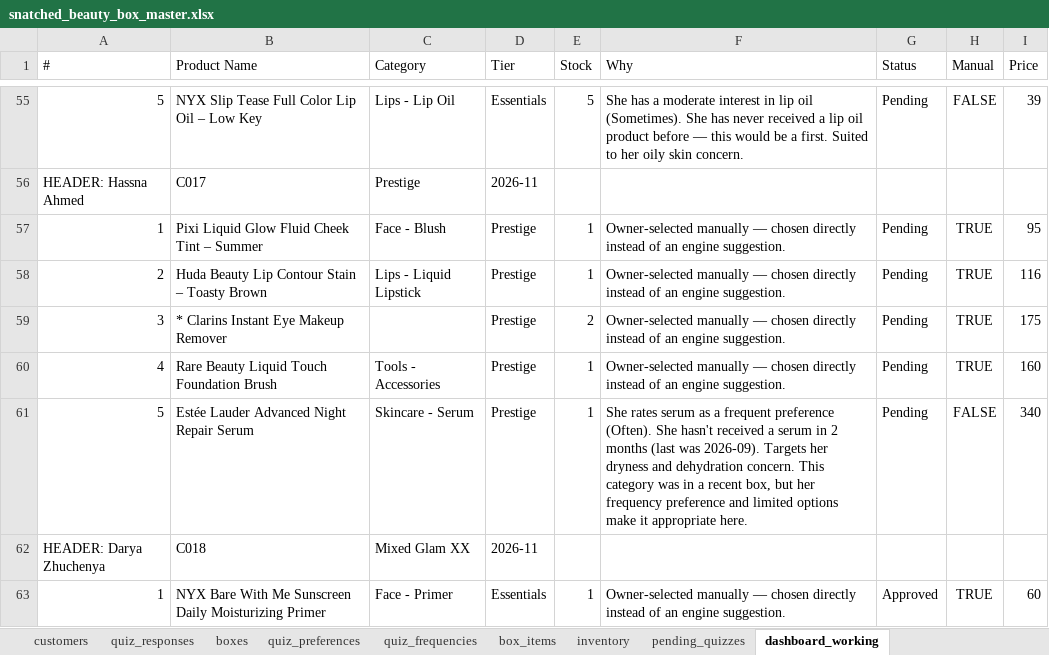
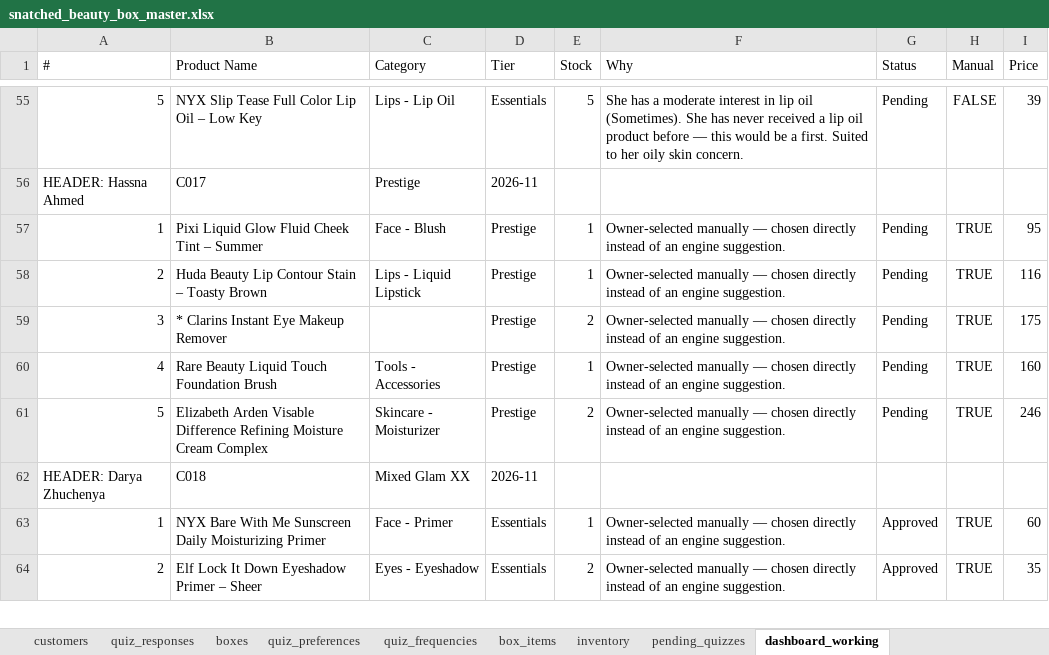
Before and after one commit to anisanaeem2994-bot/snatched-recommend-engine, an Excel workbook: snatched_beauty_box_master.xlsx, sheet dashboard_working, drawn as a sheet; only a part is shown, gaps mark what is left out; the shorter side is filled out with more unchanged rows; values as stored, in another font and other column widths than the file's, no borders; the diff names each change by its address in the sheet, - before the commit and + after, or states it on an @@ line.

Commit message:
Auto-save after approval/change

```diff
--- a/snatched_beauty_box_master.xlsx (sheet dashboard_working)
+++ b/snatched_beauty_box_master.xlsx (sheet dashboard_working)
-B61 (Product Name): Estée Lauder Advanced Night Repair Serum
+B61 (Product Name): Elizabeth Arden Visable Difference Refining Moisture Cream Complex
-C61 (Category): Skincare - Serum
+C61 (Category): Skincare - Moisturizer
-E61 (Stock): 1
+E61 (Stock): 2
-F61 (Why): She rates serum as a frequent preference (Often). She hasn't received a serum in 2 months (last was 2026-09). Targets her dryness and dehydration concern. This category was in a recent box, but her frequency preference and limited options make it appropriate here.
+F61 (Why): Owner-selected manually — chosen directly instead of an engine suggestion.
-H61 (Manual): FALSE
+H61 (Manual): TRUE
-I61 (Price): 340
+I61 (Price): 246
```
